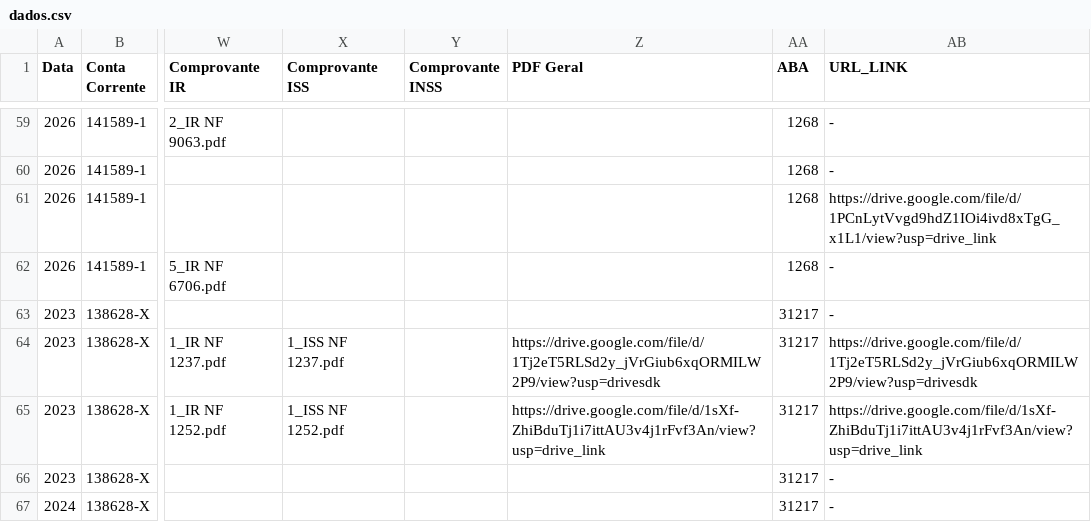
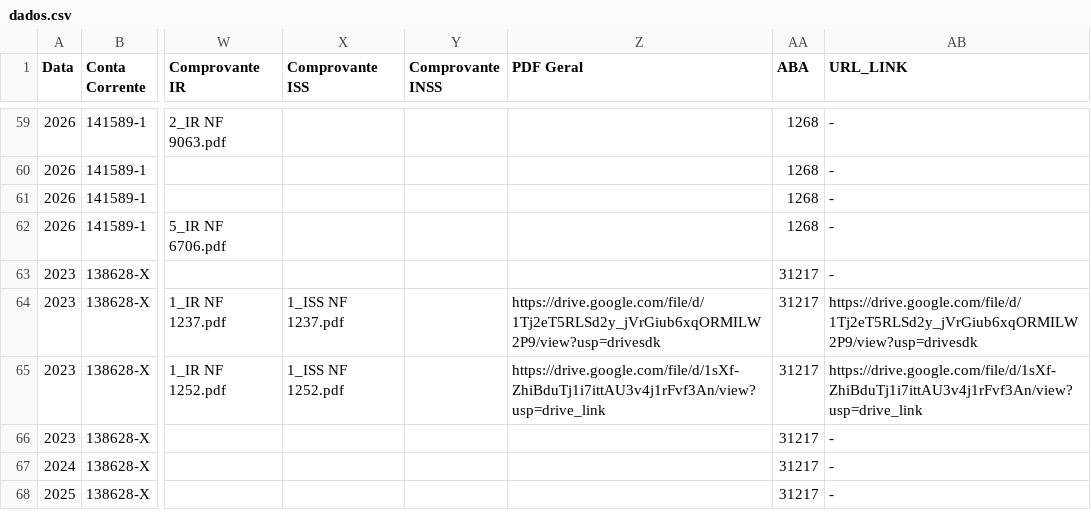
Before and after one commit to controleconveniosmaringa-a11y/controle-emendas, a CSV file: dados.csv, drawn as a sheet; only a part is shown, gaps mark what is left out; the shorter side is filled out with more unchanged rows; the diff names each change by its address in the sheet, - before the commit and + after, or states it on an @@ line.

Commit message:
Atualização contábil em tempo real via painel de controle 📊

```diff
--- a/dados.csv
+++ b/dados.csv
-AB61 (URL_LINK): https://drive.google.com/file/d/1PCnLytVvgd9hdZ1IOi4ivd8xTgG_x1L1/view?usp=drive_link
+AB61 (URL_LINK): -
```
